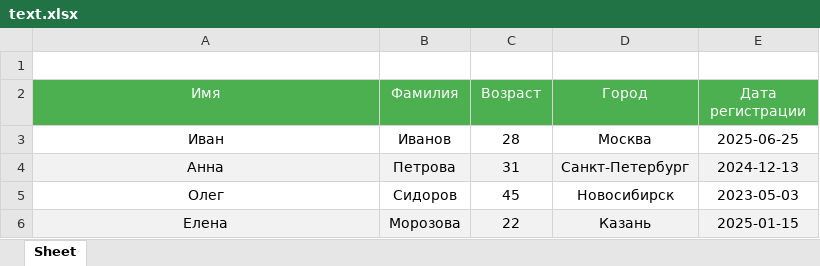
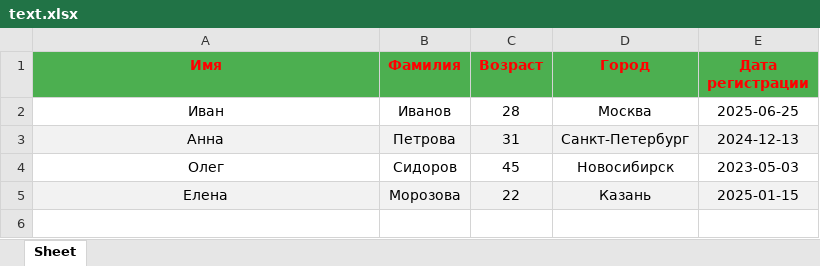
Before and after one commit to VanVagn/Parsing, an Excel workbook: excelFiles/text.xlsx, sheet Sheet, drawn as a sheet; values as stored, in another font and other column widths than the file's, no borders; removed rows and columns are numbered as before the commit, all else as after; the diff names each change by its address in the sheet, - before the commit and + after, or states it on an @@ line.

```diff
--- a/excelFiles/text.xlsx (sheet Sheet)
+++ b/excelFiles/text.xlsx (sheet Sheet)
-row 1: Список зарегистрированных пользователей
@@ A1:E1 bold: off → on, text colour: #FFFFFF → #FF0000 @@
```
Also changed, not shown: 3 other files.
